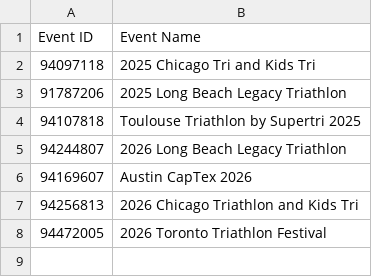
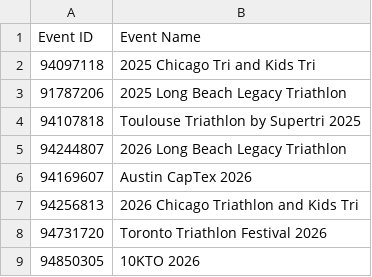
Before and after one commit to bysupertri/ACTIVEintegrationpublic, a CSV file: events.csv, drawn as a sheet; removed rows and columns are numbered as before the commit, all else as after; the diff names each change by its address in the sheet, - before the commit and + after, or states it on an @@ line.

Commit message:
Update events.csv

```diff
--- a/events.csv
+++ b/events.csv
-row 8: 94472005 | 2026 Toronto Triathlon Festival
+row 8: 94731720 | Toronto Triathlon Festival 2026
+row 9: 94850305 | 10KTO 2026
```
